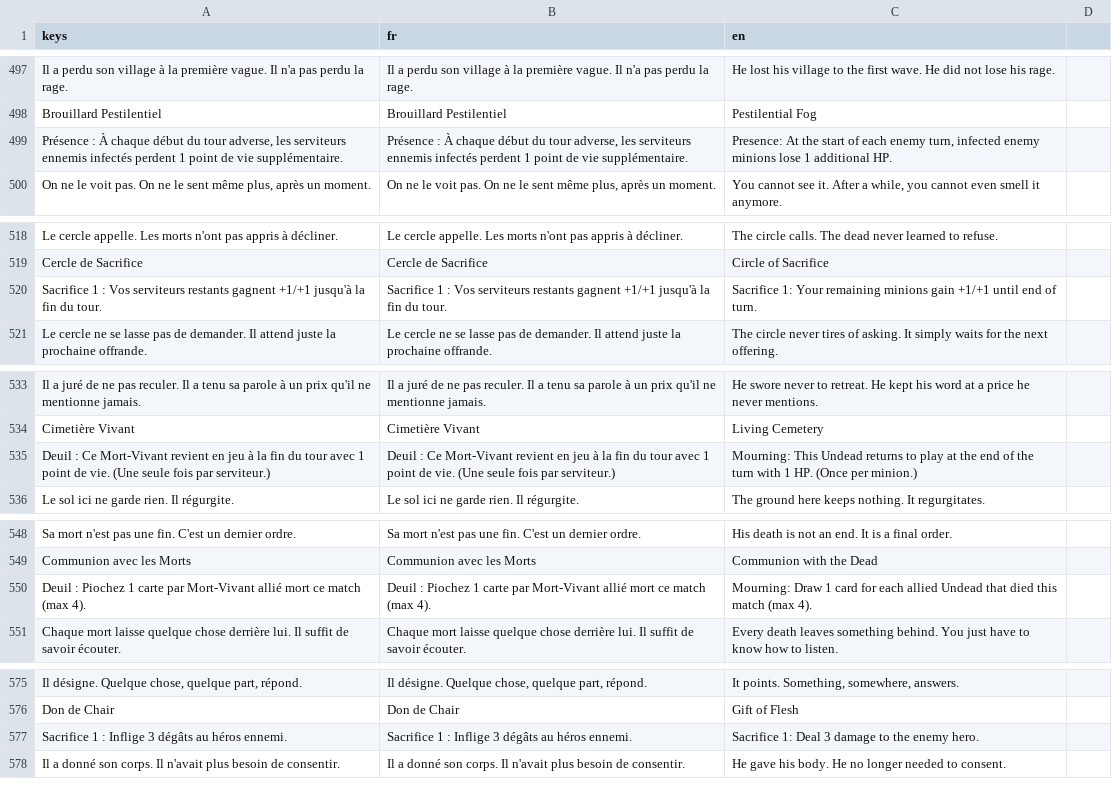
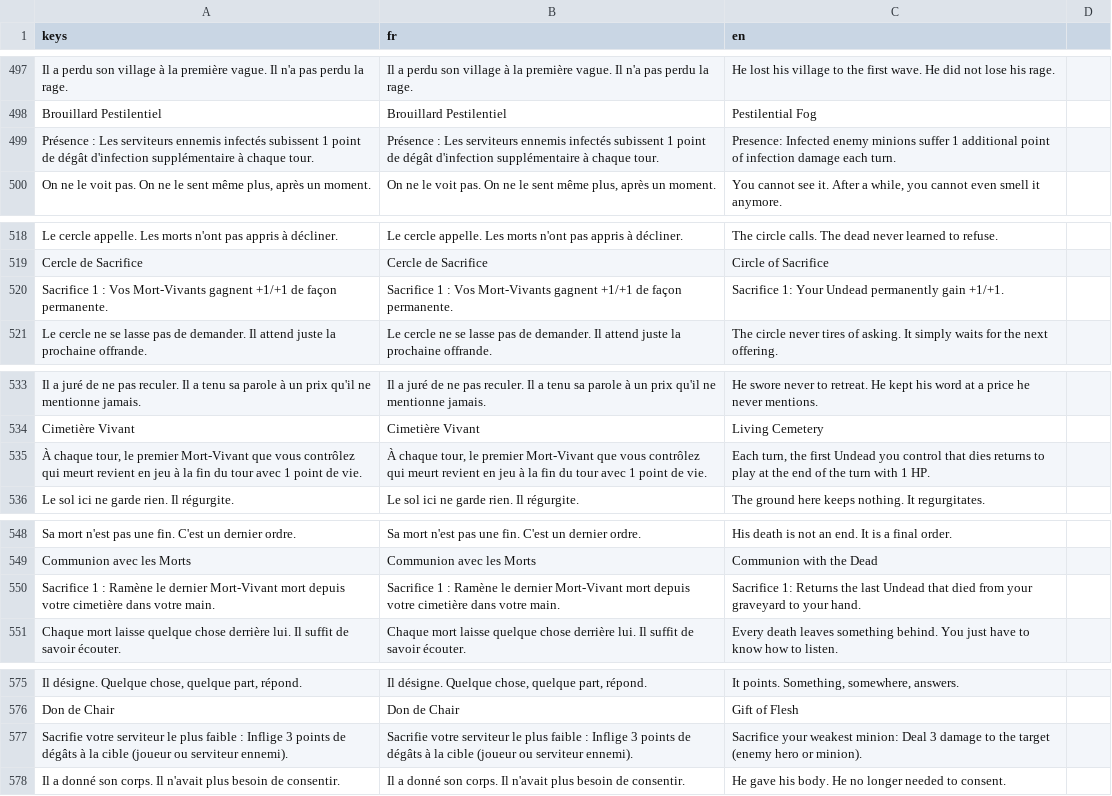
Before and after one commit to Nicolas82200/Wyrdane, a CSV file: translations/game.csv, drawn as a sheet; only a part is shown, gaps mark what is left out; removed rows and columns are numbered as before the commit, all else as after; the diff covers the shown part only; the diff names each change by its address in the sheet, - before the commit and + after, or states it on an @@ line.

Commit message:
feat: rework Undead card effects, add EnemyAny target type
- Reveil Soudain: ResurrectLast -> ReturnFromGrave (return to hand
  instead of reviving into play)
- New EnemyAny target (enemy hero or minion, player's choice): used by
  Souffle Necrotique and Don de Chair; required relaxing the Minion
  typing on the core targeting chain and fixing CardSystem to route a
  Hero-typed target through instead of dropping it. Don de Chair's
  sacrifice becomes automatic (weakest ally) since its single click
  now picks the damage target; guarded SacrificeAlly against ever
  sacrificing a non-owned minion
- Poigne du Cimetiere: can target an ally or enemy minion
- Communion avec les Morts: reworked from a Grief/draw ritual (4
  charges) to a Sacrifice/return-from-graveyard ritual (2 charges)
- Possede Hurlant: 5/1 -> 1/5, dropped its exile-on-death deathrattle
- Hurleur Necrotique: buff now hits all allied Undead, not just Front row
- Cercle de Sacrifice: fixed buff to be permanent and Undead-only
  (was temporary and race-unfiltered)
- Colosse Decompose: added REVENANT
- Cimetiere Vivant: dropped the once-ever-per-minion revival limit,
  kept the once-per-turn cap

```diff
--- a/translations/game.csv
+++ b/translations/game.csv
-row 499: Présence : À chaque début du tour adverse, les serviteurs ennemis infectés perdent 1 point de vie supplémentaire. | Présence : À chaque début du tour adverse, les serviteurs ennemis infectés perdent 1 point de vie supplémentaire. | Presence: At the start of each enemy turn, infected enemy minions lose 1 additional HP.
+row 499: Présence : Les serviteurs ennemis infectés subissent 1 point de dégât d'infection supplémentaire à chaque tour. | Présence : Les serviteurs ennemis infectés subissent 1 point de dégât d'infection supplémentaire à chaque tour. | Presence: Infected enemy minions suffer 1 additional point of infection damage each turn.
-row 520: Sacrifice 1 : Vos serviteurs restants gagnent +1/+1 jusqu'à la fin du tour. | Sacrifice 1 : Vos serviteurs restants gagnent +1/+1 jusqu'à la fin du tour. | Sacrifice 1: Your remaining minions gain +1/+1 until end of turn.
+row 520: Sacrifice 1 : Vos Mort-Vivants gagnent +1/+1 de façon permanente. | Sacrifice 1 : Vos Mort-Vivants gagnent +1/+1 de façon permanente. | Sacrifice 1: Your Undead permanently gain +1/+1.
-row 535: Deuil : Ce Mort-Vivant revient en jeu à la fin du tour avec 1 point de vie. (Une seule fois par serviteur.) | Deuil : Ce Mort-Vivant revient en jeu à la fin du tour avec 1 point de vie. (Une seule fois par serviteur.) | Mourning: This Undead returns to play at the end of the turn with 1 HP. (Once per minion.)
+row 535: À chaque tour, le premier Mort-Vivant que vous contrôlez qui meurt revient en jeu à la fin du tour avec 1 point de vie. | À chaque tour, le premier Mort-Vivant que vous contrôlez qui meurt revient en jeu à la fin du tour avec 1 point de vie. | Each turn, the first Undead you control that dies returns to play at the end of the turn with 1 HP.
-row 550: Deuil : Piochez 1 carte par Mort-Vivant allié mort ce match (max 4). | Deuil : Piochez 1 carte par Mort-Vivant allié mort ce match (max 4). | Mourning: Draw 1 card for each allied Undead that died this match (max 4).
+row 550: Sacrifice 1 : Ramène le dernier Mort-Vivant mort depuis votre cimetière dans votre main. | Sacrifice 1 : Ramène le dernier Mort-Vivant mort depuis votre cimetière dans votre main. | Sacrifice 1: Returns the last Undead that died from your graveyard to your hand.
-row 577: Sacrifice 1 : Inflige 3 dégâts au héros ennemi. | Sacrifice 1 : Inflige 3 dégâts au héros ennemi. | Sacrifice 1: Deal 3 damage to the enemy hero.
+row 577: Sacrifie votre serviteur le plus faible : Inflige 3 points de dégâts à la cible (joueur ou serviteur ennemi). | Sacrifie votre serviteur le plus faible : Inflige 3 points de dégâts à la cible (joueur ou serviteur ennemi). | Sacrifice your weakest minion: Deal 3 damage to the target (enemy hero or minion).
```
Also changed, not shown: 3 added rows, 2 removed rows and 6 edited cells elsewhere in this file, 17 other files.
